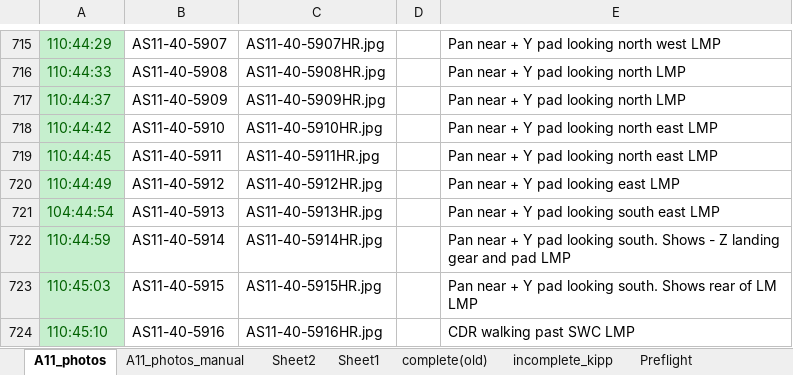
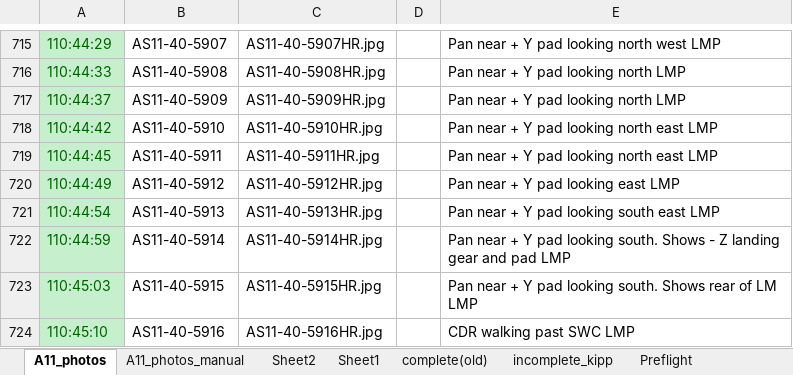
Before and after one commit to bfeist/ApolloInRealTime, an Excel workbook: MISSION_DATA/A11_photos.xlsx, sheet A11_photos, drawn as a sheet; only a part is shown, gaps mark what is left out; values as stored, in another font and other column widths than the file's, no borders; the diff names each change by its address in the sheet, - before the commit and + after, or states it on an @@ line.

```diff
--- a/MISSION_DATA/A11_photos.xlsx (sheet A11_photos)
+++ b/MISSION_DATA/A11_photos.xlsx (sheet A11_photos)
-A721: 104:44:54
+A721: 110:44:54
```
Also changed, not shown: 9 other files.
